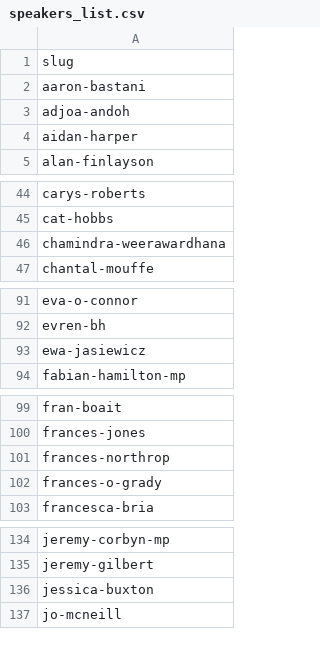
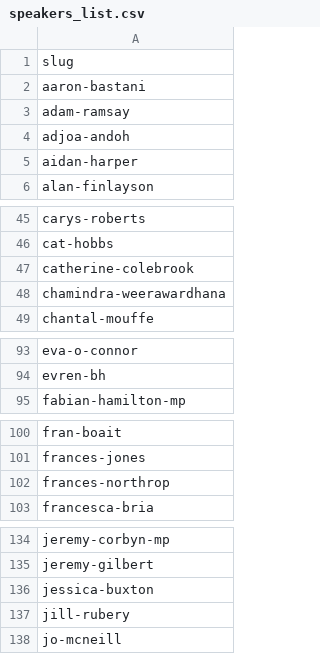
Before and after one commit to dellsystem/the-world-transformed, a CSV file: _data/programme/speakers_list.csv, drawn as a sheet; only a part is shown, gaps mark what is left out; removed rows and columns are numbered as before the commit, all else as after; the diff covers the shown part only; the diff names each change by its address in the sheet, - before the commit and + after, or states it on an @@ line.

Commit message:
Update programme data

```diff
--- a/_data/programme/speakers_list.csv
+++ b/_data/programme/speakers_list.csv
+row 3: adam-ramsay
+row 47: catherine-colebrook
-row 93: ewa-jasiewicz
-row 102: frances-o-grady
+row 137: jill-rubery
```
Also changed, not shown: 4 added rows elsewhere in this file, 3 other files.
